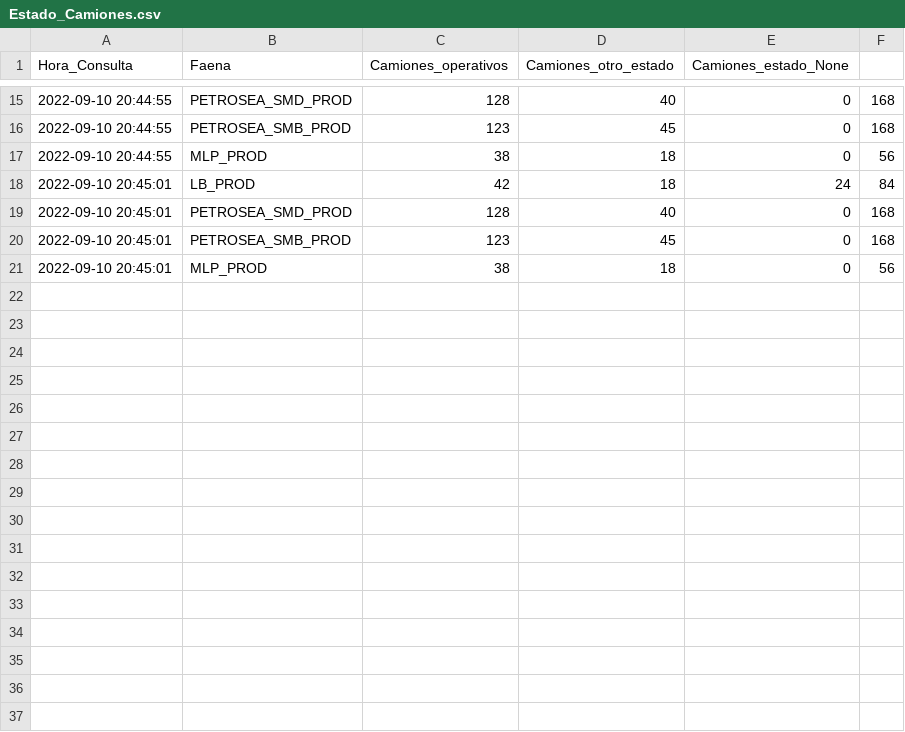
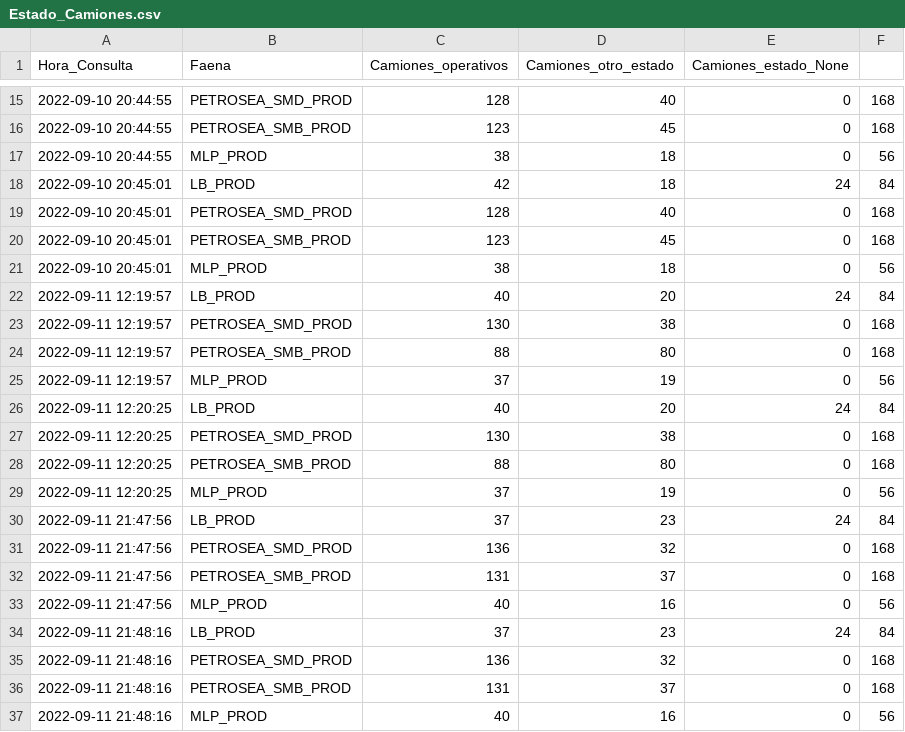
Before and after one commit to rodrig1547/Estudio_Python, a CSV file: Estado_Camiones.csv, drawn as a sheet; only a part is shown, gaps mark what is left out.

```diff
--- a/Estado_Camiones.csv
+++ b/Estado_Camiones.csv
@@ -21 +21,17 @@ Hora_Consulta,Faena,Camiones_operativos,Camiones_otro_estado,Camiones_estado_Non
 2022-09-10 20:45:01,MLP_PROD,38,18,0,56
+2022-09-11 12:19:57,LB_PROD,40,20,24,84
+2022-09-11 12:19:57,PETROSEA_SMD_PROD,130,38,0,168
+2022-09-11 12:19:57,PETROSEA_SMB_PROD,88,80,0,168
+2022-09-11 12:19:57,MLP_PROD,37,19,0,56
+2022-09-11 12:20:25,LB_PROD,40,20,24,84
+2022-09-11 12:20:25,PETROSEA_SMD_PROD,130,38,0,168
+2022-09-11 12:20:25,PETROSEA_SMB_PROD,88,80,0,168
+2022-09-11 12:20:25,MLP_PROD,37,19,0,56
+2022-09-11 21:47:56,LB_PROD,37,23,24,84
+2022-09-11 21:47:56,PETROSEA_SMD_PROD,136,32,0,168
+2022-09-11 21:47:56,PETROSEA_SMB_PROD,131,37,0,168
+2022-09-11 21:47:56,MLP_PROD,40,16,0,56
+2022-09-11 21:48:16,LB_PROD,37,23,24,84
+2022-09-11 21:48:16,PETROSEA_SMD_PROD,136,32,0,168
+2022-09-11 21:48:16,PETROSEA_SMB_PROD,131,37,0,168
+2022-09-11 21:48:16,MLP_PROD,40,16,0,56
```
Also changed, not shown: 7 other files.
